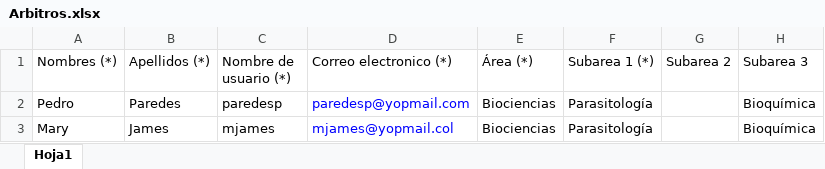
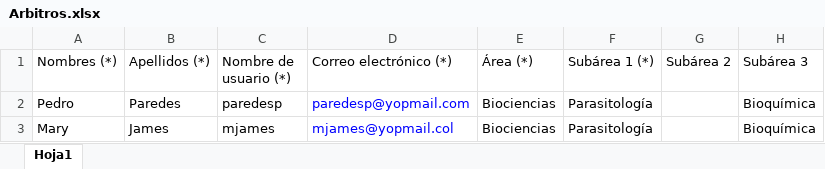
Before and after one commit to rabindranathfv/arbitraje_asovac, an Excel workbook: teg_asovac_src/static_env/media_root/cargamasiva/Arbitros.xlsx, sheet Hoja1, drawn as a sheet; only a part is shown; values as stored, in another font and other column widths than the file's, no borders; the diff names each change by its address in the sheet, - before the commit and + after, or states it on an @@ line.

Commit message:
hotfix in view list users, update name download files, change label, change word english to spanish

```diff
--- a/teg_asovac_src/static_env/media_root/cargamasiva/Arbitros.xlsx (sheet Hoja1)
+++ b/teg_asovac_src/static_env/media_root/cargamasiva/Arbitros.xlsx (sheet Hoja1)
-D1: Correo electronico (*)
+D1: Correo electrónico (*)
-F1: Subarea 1 (*)
+F1: Subárea 1 (*)
-G1: Subarea 2
+G1: Subárea 2
-H1: Subarea 3
+H1: Subárea 3
```
Also changed, not shown: teg_asovac_src/upload/cargaUsuarios.xlsx, 5 other files.
